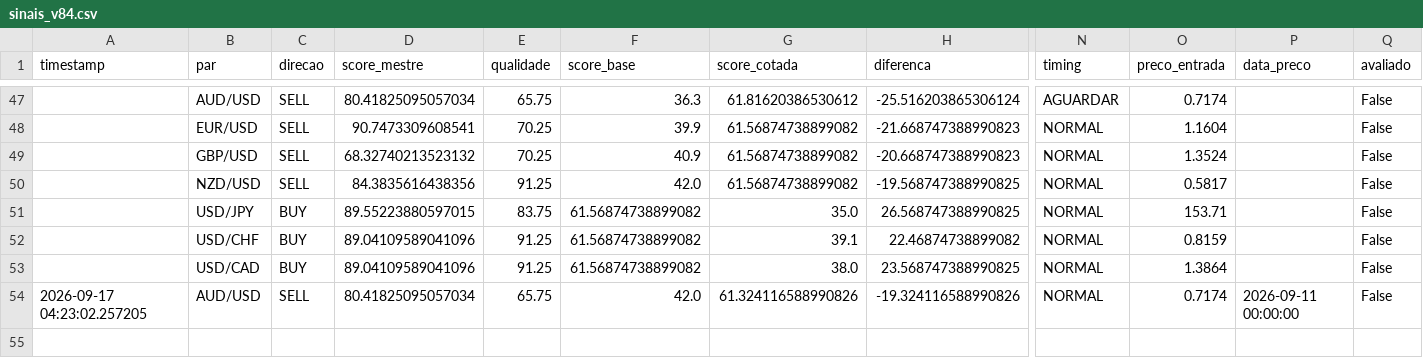
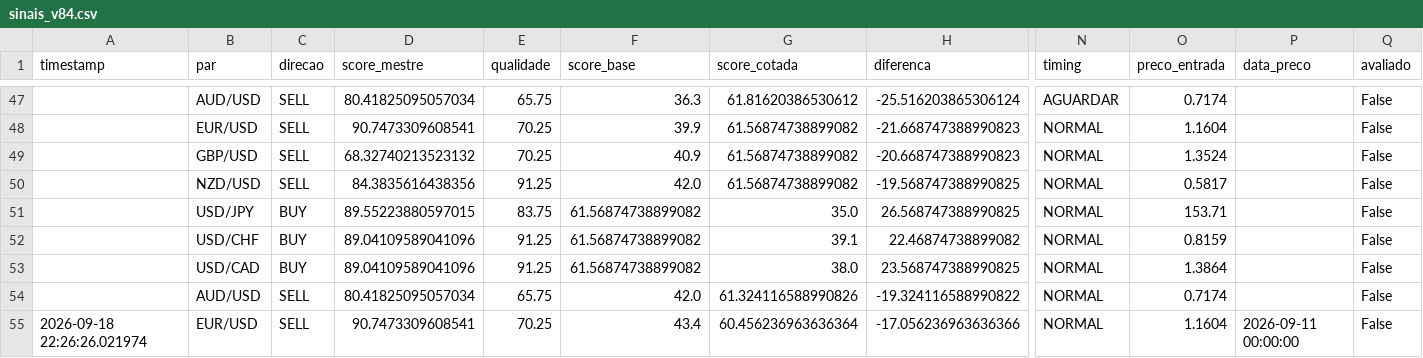
Before and after one commit to aparecidomikael97-ship-it/usd-macro-pro-v4, a CSV file: dados/sinais_v84.csv, drawn as a sheet; only a part is shown, gaps mark what is left out; rows hold the shown columns only; the diff names each change by its address in the sheet, - before the commit and + after, or states it on an @@ line.

```diff
--- a/dados/sinais_v84.csv
+++ b/dados/sinais_v84.csv
-A54 (timestamp): 2026-09-17 04:23:02.257205
+A54 (timestamp): (empty)
-H54 (diferenca): -19.324116588990826
+H54 (diferenca): -19.324116588990822
-P54 (data_preco): 2026-09-11 00:00:00
+P54 (data_preco): (empty)
+row 55: 2026-09-18 22:26:26.021974 | EUR/USD | SELL | 90.7473309608541 | 70.25 | 43.4 | 60.456236963636364 | -17.056236963636366 | NORMAL | 1.1604 | 2026-09-11 00:00:00 | False
```
